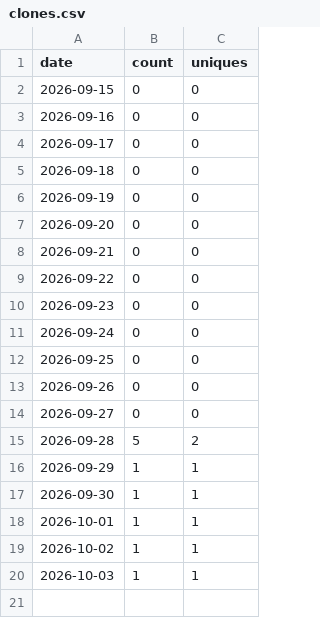
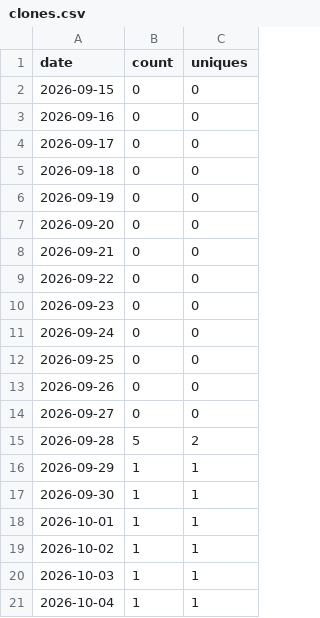
Before and after one commit to slantis/magic-tools, a CSV file: clones.csv, drawn as a sheet.

```diff
--- a/clones.csv
+++ b/clones.csv
@@ -20 +20,2 @@ date,count,uniques
 2026-10-03,1,1
+2026-10-04,1,1
```
Also changed, not shown: release_downloads.csv, repo_stats.csv, 1 other file.
